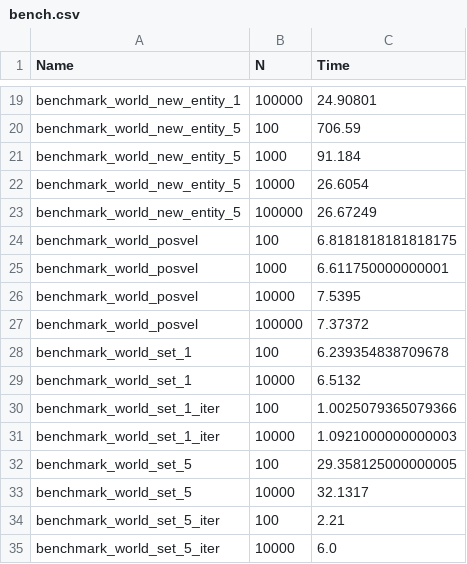
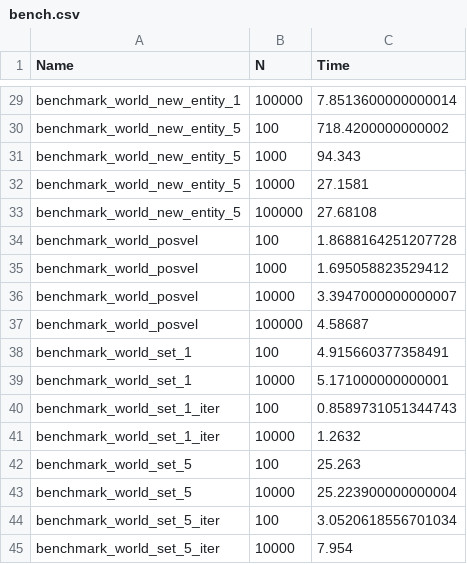
Before and after one commit to Gesee-y/ReactiveECS.jl, a CSV file: benchmark/bench.csv, drawn as a sheet; only a part is shown, gaps mark what is left out; addresses are those after the commit; the diff covers the shown part only; the diff names each change by its address in the sheet, - before the commit and + after, or states it on an @@ line.

```diff
--- a/benchmark/bench.csv
+++ b/benchmark/bench.csv
-C29 (Time): 24.90801
+C29 (Time): 7.8513600000000014
-C30 (Time): 706.59
+C30 (Time): 718.4200000000002
-C31 (Time): 91.184
+C31 (Time): 94.343
-C32 (Time): 26.6054
+C32 (Time): 27.1581
-C33 (Time): 26.67249
+C33 (Time): 27.68108
-C34 (Time): 6.8181818181818175
+C34 (Time): 1.8688164251207728
-C35 (Time): 6.611750000000001
+C35 (Time): 1.695058823529412
-C36 (Time): 7.5395
+C36 (Time): 3.3947000000000007
-C37 (Time): 7.37372
+C37 (Time): 4.58687
-C38 (Time): 6.239354838709678
+C38 (Time): 4.915660377358491
-C39 (Time): 6.5132
+C39 (Time): 5.171000000000001
-C40 (Time): 1.0025079365079366
+C40 (Time): 0.8589731051344743
-C41 (Time): 1.0921000000000003
+C41 (Time): 1.2632
-C42 (Time): 29.358125000000005
+C42 (Time): 25.263
-C43 (Time): 32.1317
+C43 (Time): 25.223900000000004
-C44 (Time): 2.21
+C44 (Time): 3.0520618556701034
-C45 (Time): 6.0
+C45 (Time): 7.954
```
Also changed, not shown: 10 added rows and 16 edited cells elsewhere in this file, 3 other files.
